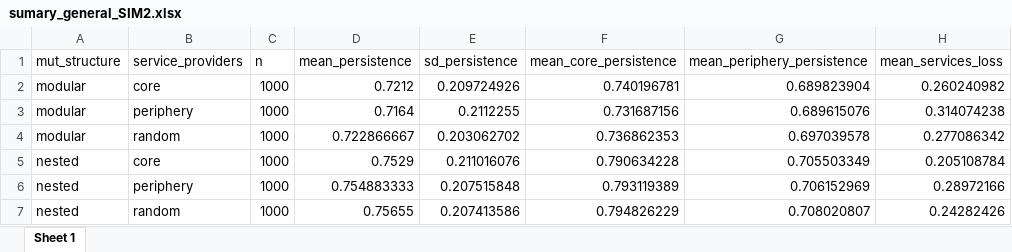
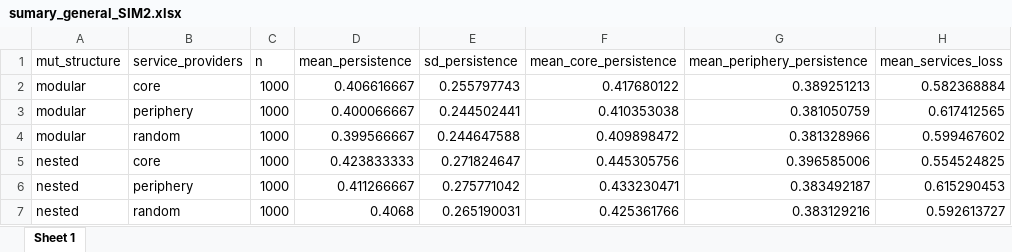
Before and after one commit to melian009/BoneX, an Excel workbook: Spark/Data/Simulated/Bruno/sumary_general_SIM2.xlsx, sheet Sheet 1, drawn as a sheet; only a part is shown; values as stored, in another font and other column widths than the file's, no borders; the diff covers the shown part only; the diff names each change by its address in the sheet, - before the commit and + after, or states it on an @@ line.

```diff
--- a/Spark/Data/Simulated/Bruno/sumary_general_SIM2.xlsx (sheet Sheet 1)
+++ b/Spark/Data/Simulated/Bruno/sumary_general_SIM2.xlsx (sheet Sheet 1)
-D2 (mean_persistence): 0.7212
+D2 (mean_persistence): 0.406616667
-E2 (sd_persistence): 0.209724926
+E2 (sd_persistence): 0.255797743
-F2 (mean_core_persistence): 0.740196781
+F2 (mean_core_persistence): 0.417680122
-G2 (mean_periphery_persistence): 0.689823904
+G2 (mean_periphery_persistence): 0.389251213
-H2 (mean_services_loss): 0.260240982
+H2 (mean_services_loss): 0.582368884
-D3 (mean_persistence): 0.7164
+D3 (mean_persistence): 0.400066667
-E3 (sd_persistence): 0.2112255
+E3 (sd_persistence): 0.244502441
-F3 (mean_core_persistence): 0.731687156
+F3 (mean_core_persistence): 0.410353038
-G3 (mean_periphery_persistence): 0.689615076
+G3 (mean_periphery_persistence): 0.381050759
-H3 (mean_services_loss): 0.314074238
+H3 (mean_services_loss): 0.617412565
-D4 (mean_persistence): 0.722866667
+D4 (mean_persistence): 0.399566667
-E4 (sd_persistence): 0.203062702
+E4 (sd_persistence): 0.244647588
-F4 (mean_core_persistence): 0.736862353
+F4 (mean_core_persistence): 0.409898472
-G4 (mean_periphery_persistence): 0.697039578
+G4 (mean_periphery_persistence): 0.381328966
-H4 (mean_services_loss): 0.277086342
+H4 (mean_services_loss): 0.599467602
-D5 (mean_persistence): 0.7529
+D5 (mean_persistence): 0.423833333
-E5 (sd_persistence): 0.211016076
+E5 (sd_persistence): 0.271824647
-F5 (mean_core_persistence): 0.790634228
+F5 (mean_core_persistence): 0.445305756
-G5 (mean_periphery_persistence): 0.705503349
+G5 (mean_periphery_persistence): 0.396585006
-H5 (mean_services_loss): 0.205108784
+H5 (mean_services_loss): 0.554524825
-D6 (mean_persistence): 0.754883333
+D6 (mean_persistence): 0.411266667
-E6 (sd_persistence): 0.207515848
+E6 (sd_persistence): 0.275771042
-F6 (mean_core_persistence): 0.793119389
+F6 (mean_core_persistence): 0.433230471
-G6 (mean_periphery_persistence): 0.706152969
+G6 (mean_periphery_persistence): 0.383492187
-H6 (mean_services_loss): 0.28972166
+H6 (mean_services_loss): 0.615290453
-D7 (mean_persistence): 0.75655
+D7 (mean_persistence): 0.4068
-E7 (sd_persistence): 0.207413586
+E7 (sd_persistence): 0.265190031
-F7 (mean_core_persistence): 0.794826229
+F7 (mean_core_persistence): 0.425361766
-G7 (mean_periphery_persistence): 0.708020807
+G7 (mean_periphery_persistence): 0.383129216
-H7 (mean_services_loss): 0.24282426
+H7 (mean_services_loss): 0.592613727
```
Also changed, not shown: 15 edited cells elsewhere in this sheet, Spark/Data/Simulated/Bruno/comparison_table_SIM1.xlsx, Spark/Data/Simulated/Bruno/comparison_table_SIM2.xlsx, 33 other files.
